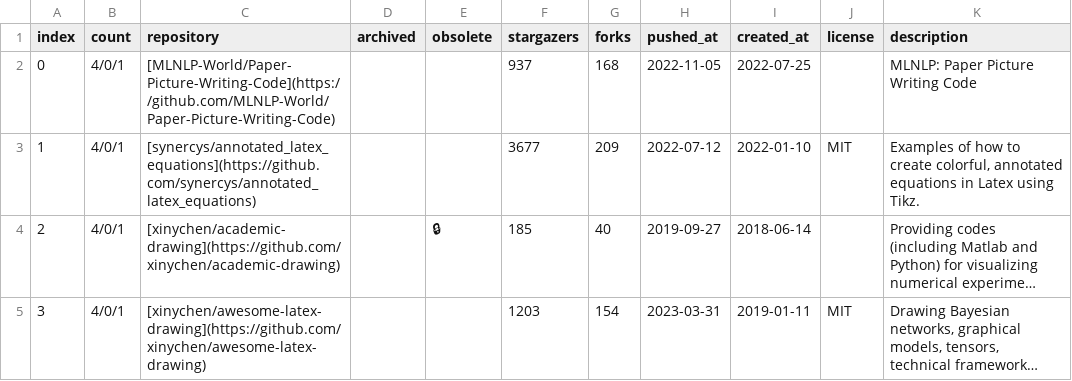
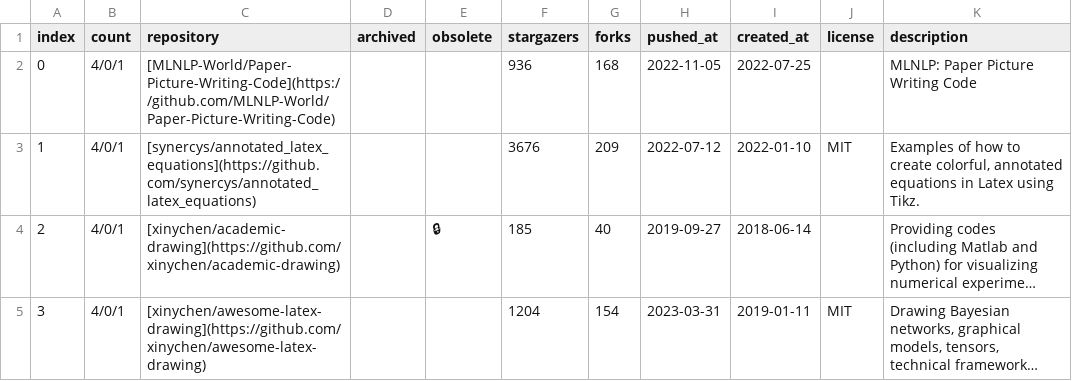
Before and after one commit to hantang/latex-templates, a CSV file: wiki/csv/more-latex-drawing.csv, drawn as a sheet; long unchanged cells end in …; the diff names each change by its address in the sheet, - before the commit and + after, or states it on an @@ line.

```diff
--- a/wiki/csv/more-latex-drawing.csv
+++ b/wiki/csv/more-latex-drawing.csv
-F2 (stargazers): 937
+F2 (stargazers): 936
-F3 (stargazers): 3677
+F3 (stargazers): 3676
-F5 (stargazers): 1203
+F5 (stargazers): 1204
```
Also changed, not shown: wiki/csv/more-latex-commons.csv, wiki/csv/more-latex-papers.csv, 16 other files.
